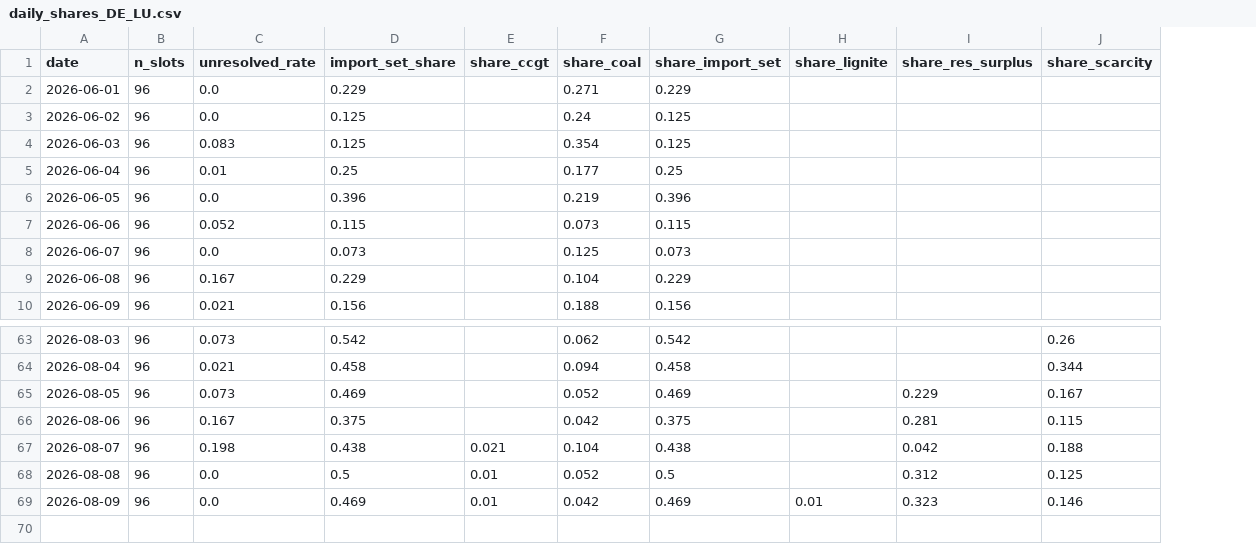
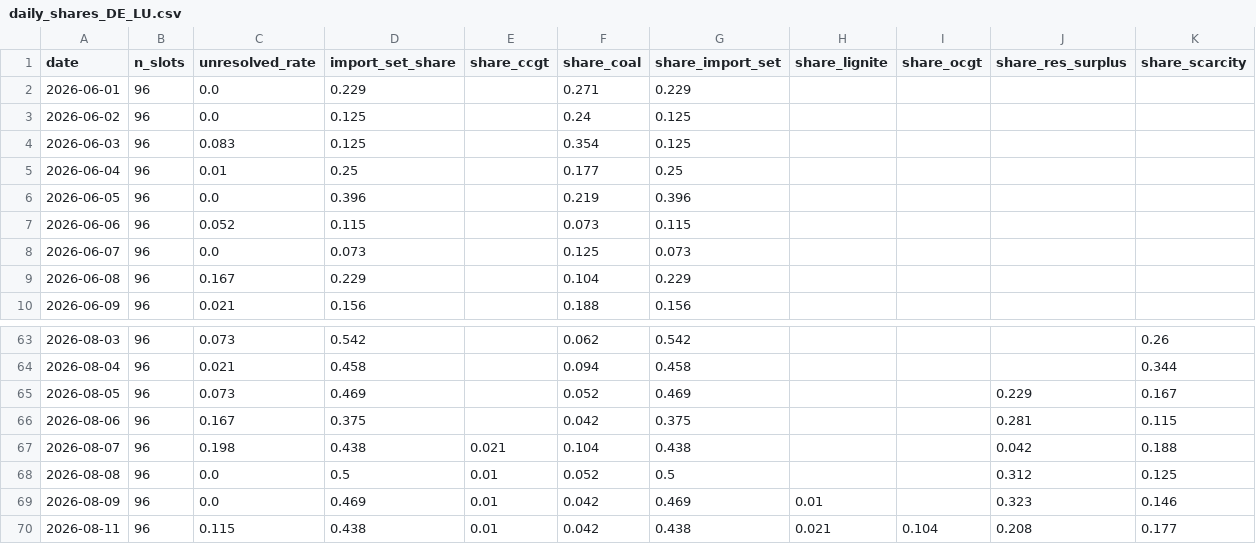
Before and after one commit to satoa0316/eu-power-data, a CSV file: data/mart/daily_shares_DE_LU.csv, drawn as a sheet; only a part is shown, gaps mark what is left out; the diff names each change by its address in the sheet, - before the commit and + after, or states it on an @@ line.

```diff
--- a/data/mart/daily_shares_DE_LU.csv
+++ b/data/mart/daily_shares_DE_LU.csv
+column I (share_ocgt), empty
+row 70: 2026-08-11 | 96 | 0.115 | 0.438 | 0.01 | 0.042 | 0.438 | 0.021 | 0.104 | 0.208 | 0.177
```
Also changed, not shown: data/mart/daily_shares_GB.csv, data/mart/labels_GB.csv, 4 other files.
